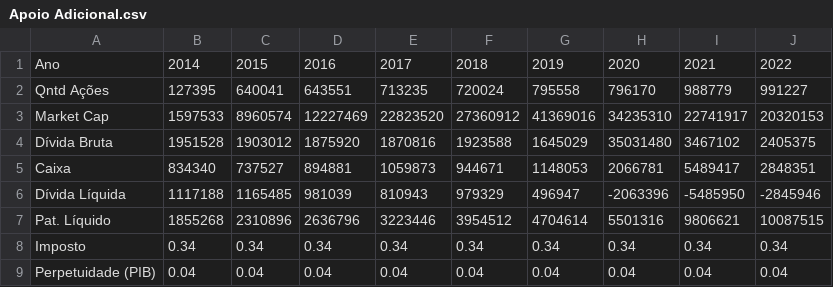
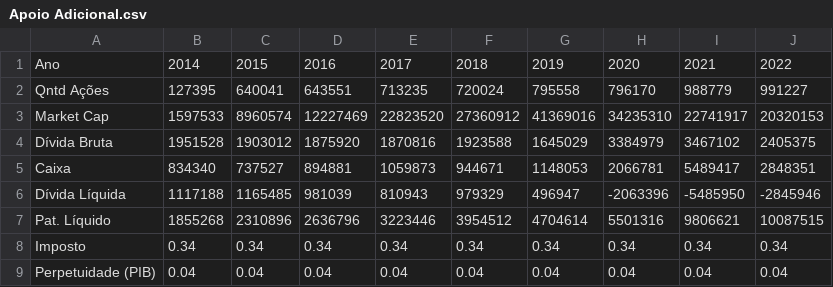
Before and after one commit to RkSouza/Monografia-23.1--LREN3--, a CSV file: Apoio Adicional.csv, drawn as a sheet; the diff names each change by its address in the sheet, - before the commit and + after, or states it on an @@ line.

Commit message:
Update Apoio Adicional.csv

```diff
--- a/Apoio Adicional.csv
+++ b/Apoio Adicional.csv
-H4: 35031480
+H4: 3384979
```
